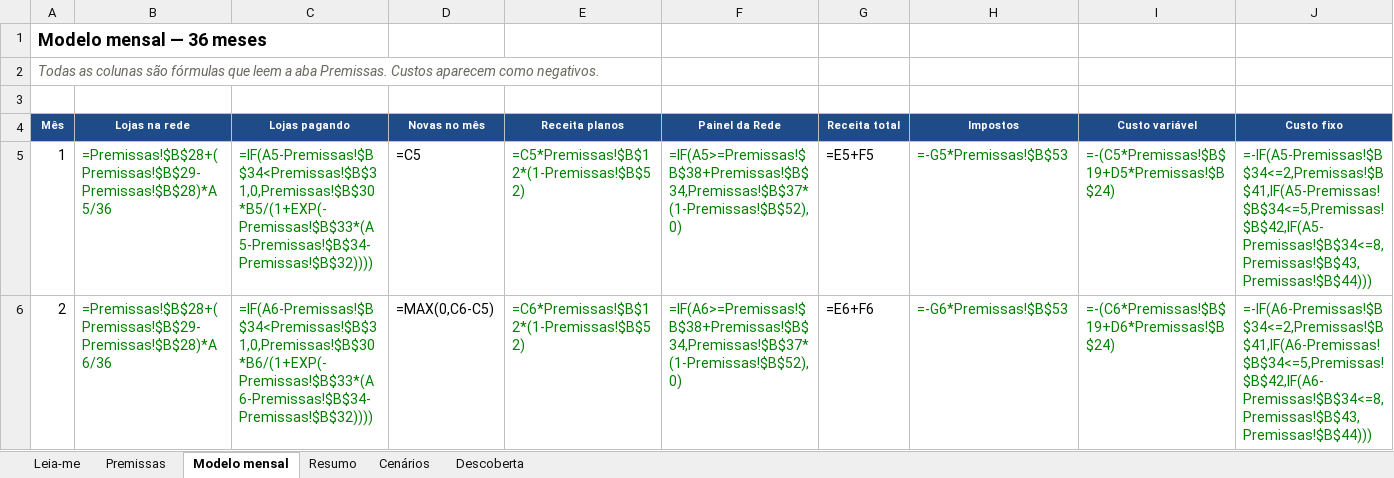
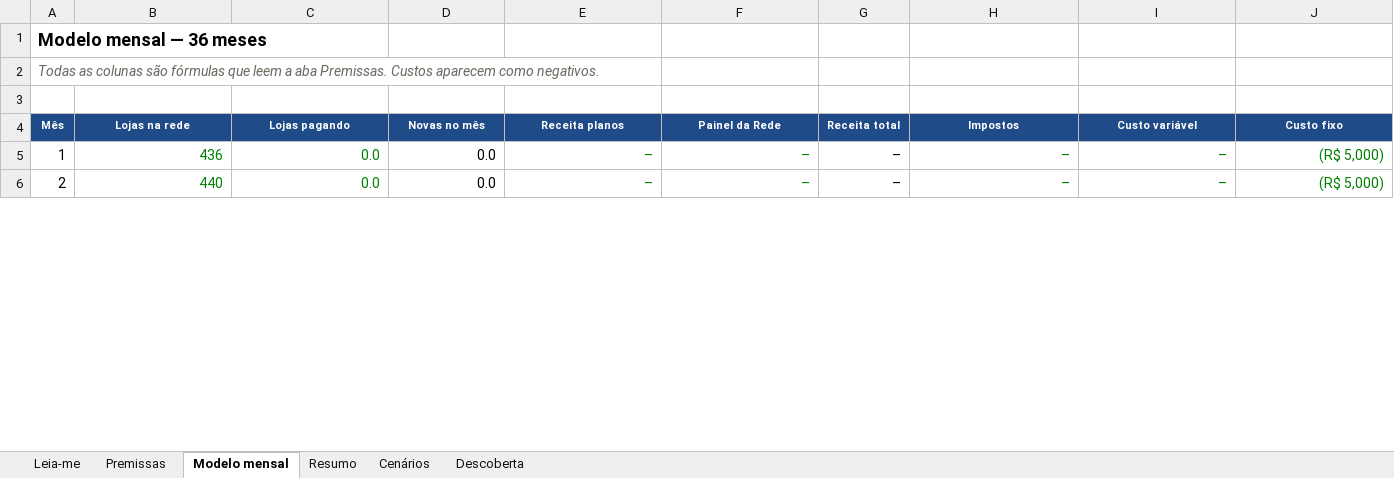
Before and after one commit to rodsballa12-cell/fast-dashboard-limao, an Excel workbook: docs/produtizacao/FAST-Insights-modelo-financeiro.xlsx, sheet Modelo mensal, drawn as a sheet; only a part is shown; values as stored, in another font and other column widths than the file's, no borders; formulas without a stored value are shown as written; the diff covers the shown part only; the diff names each change by its address in the sheet, - before the commit and + after, or states it on an @@ line.

```diff
--- a/docs/produtizacao/FAST-Insights-modelo-financeiro.xlsx (sheet Modelo mensal)
+++ b/docs/produtizacao/FAST-Insights-modelo-financeiro.xlsx (sheet Modelo mensal)
-B5 (Lojas na rede): =Premissas!$B$28+(Premissas!$B$29-Premissas!$B$28)*A5/36
+B5 (Lojas na rede): 436
-C5 (Lojas pagando): =IF(A5-Premissas!$B$34<Premissas!$B$31,0,Premissas!$B$30*B5/(1+EXP(-Premissas!$B$33*(A5-Premissas!$B$34-Premissas!$B$32))))
+C5 (Lojas pagando): 0.0
-D5 (Novas no mês): =C5
+D5 (Novas no mês): 0.0
-E5 (Receita planos): =C5*Premissas!$B$12*(1-Premissas!$B$52)
+E5 (Receita planos): –
-F5 (Painel da Rede): =IF(A5>=Premissas!$B$38+Premissas!$B$34,Premissas!$B$37*(1-Premissas!$B$52),0)
+F5 (Painel da Rede): –
-G5 (Receita total): =E5+F5
+G5 (Receita total): –
-H5 (Impostos): =-G5*Premissas!$B$53
+H5 (Impostos): –
-I5 (Custo variável): =-(C5*Premissas!$B$19+D5*Premissas!$B$24)
+I5 (Custo variável): –
-J5 (Custo fixo): =-IF(A5-Premissas!$B$34<=2,Premissas!$B$41,IF(A5-Premissas!$B$34<=5,Premissas!$B$42,IF(A5-Premissas!$B$34<=8,Premissas!$B$43,Premissas!$B$44)))
+J5 (Custo fixo): (R$ 5,000)
-B6 (Lojas na rede): =Premissas!$B$28+(Premissas!$B$29-Premissas!$B$28)*A6/36
+B6 (Lojas na rede): 440
-C6 (Lojas pagando): =IF(A6-Premissas!$B$34<Premissas!$B$31,0,Premissas!$B$30*B6/(1+EXP(-Premissas!$B$33*(A6-Premissas!$B$34-Premissas!$B$32))))
+C6 (Lojas pagando): 0.0
-D6 (Novas no mês): =MAX(0,C6-C5)
+D6 (Novas no mês): 0.0
-E6 (Receita planos): =C6*Premissas!$B$12*(1-Premissas!$B$52)
+E6 (Receita planos): –
-F6 (Painel da Rede): =IF(A6>=Premissas!$B$38+Premissas!$B$34,Premissas!$B$37*(1-Premissas!$B$52),0)
+F6 (Painel da Rede): –
-G6 (Receita total): =E6+F6
+G6 (Receita total): –
-H6 (Impostos): =-G6*Premissas!$B$53
+H6 (Impostos): –
-I6 (Custo variável): =-(C6*Premissas!$B$19+D6*Premissas!$B$24)
+I6 (Custo variável): –
-J6 (Custo fixo): =-IF(A6-Premissas!$B$34<=2,Premissas!$B$41,IF(A6-Premissas!$B$34<=5,Premissas!$B$42,IF(A6-Premissas!$B$34<=8,Premissas!$B$43,Premissas!$B$44)))
+J6 (Custo fixo): (R$ 5,000)
```
Also changed, not shown: 486 edited cells elsewhere in this sheet, sheet Cenários, sheet Resumo, sheet Premissas, sheet Descoberta, 5 other files.
